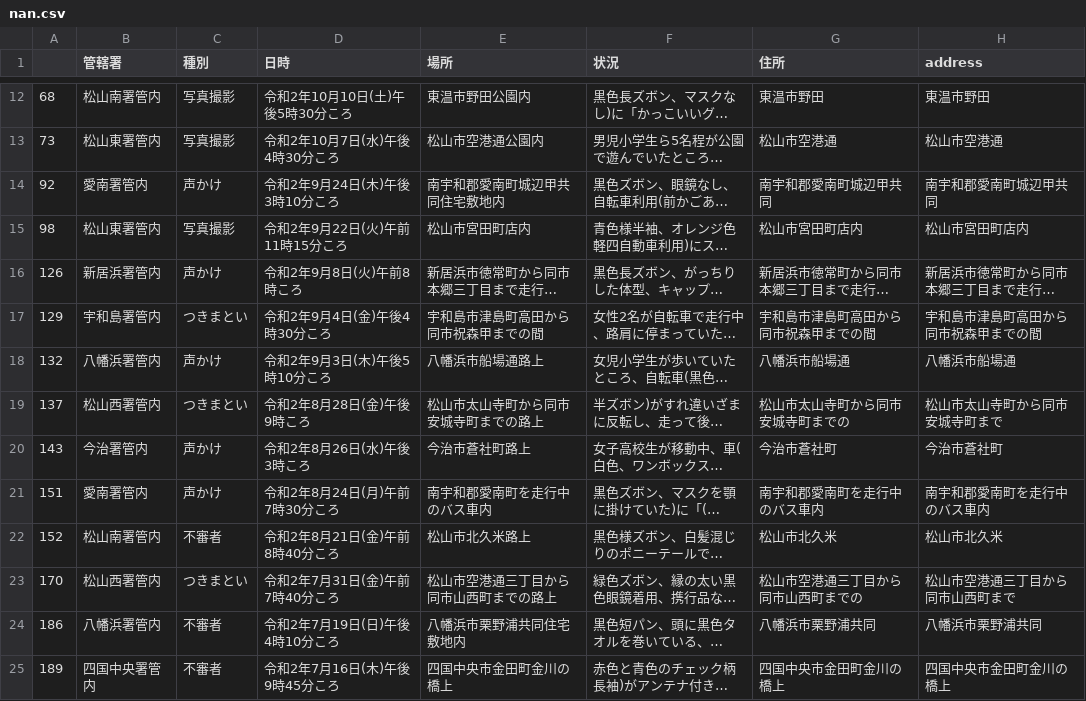
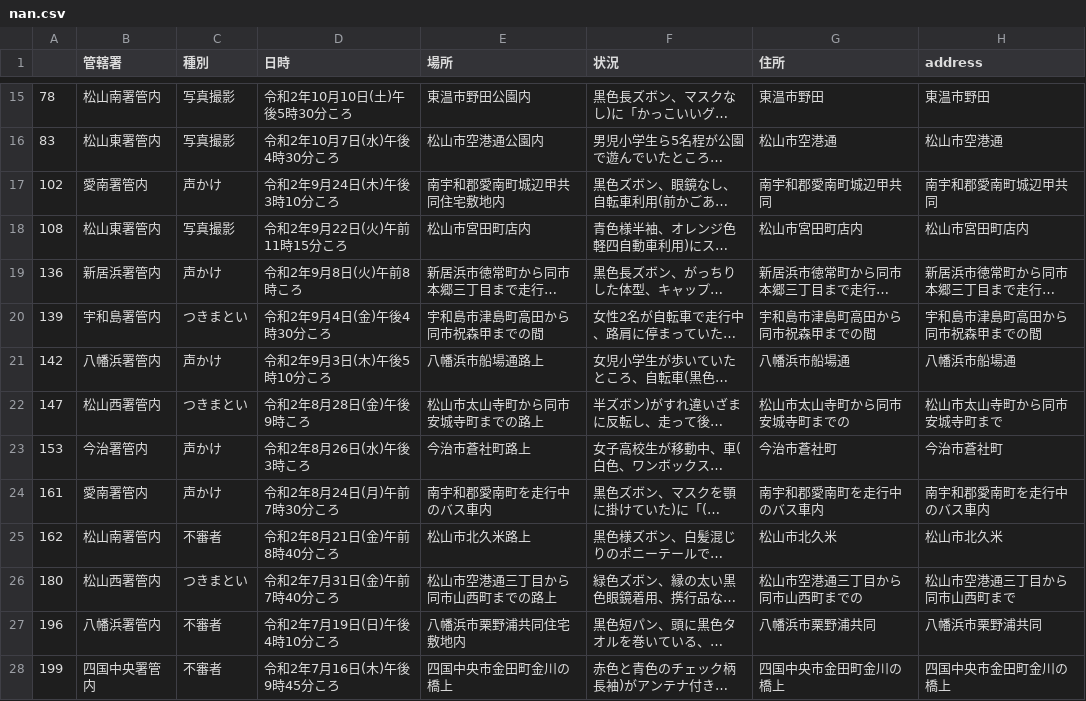
Before and after one commit to imabari/fushinsha_map, a CSV file: nan.csv, drawn as a sheet; only a part is shown, gaps mark what is left out; long unchanged cells end in …; addresses are those after the commit; the diff covers the shown part only; the diff names each change by its address in the sheet, - before the commit and + after, or states it on an @@ line.

```diff
--- a/nan.csv
+++ b/nan.csv
-A15: 68
+A15: 78
-A16: 73
+A16: 83
-A17: 92
+A17: 102
-A18: 98
+A18: 108
-A19: 126
+A19: 136
-A20: 129
+A20: 139
-A21: 132
+A21: 142
-A22: 137
+A22: 147
-A23: 143
+A23: 153
-A24: 151
+A24: 161
-A25: 152
+A25: 162
-A26: 170
+A26: 180
-A27: 186
+A27: 196
-A28: 189
+A28: 199
```
Also changed, not shown: 3 added rows and 26 edited cells elsewhere in this file, 2 other files.
